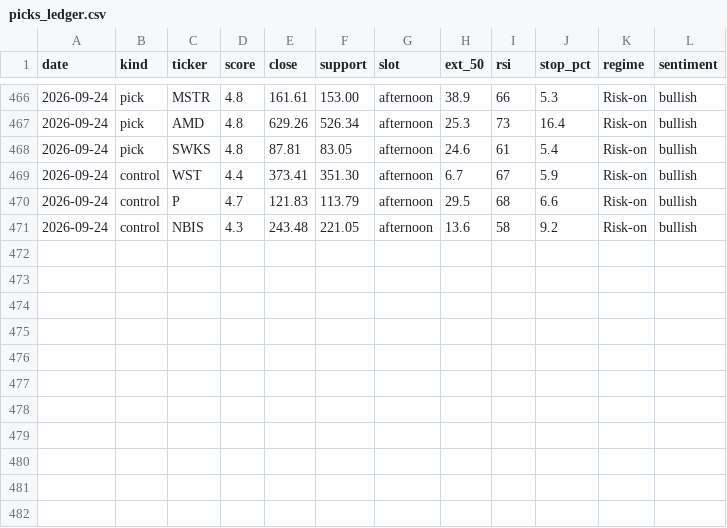
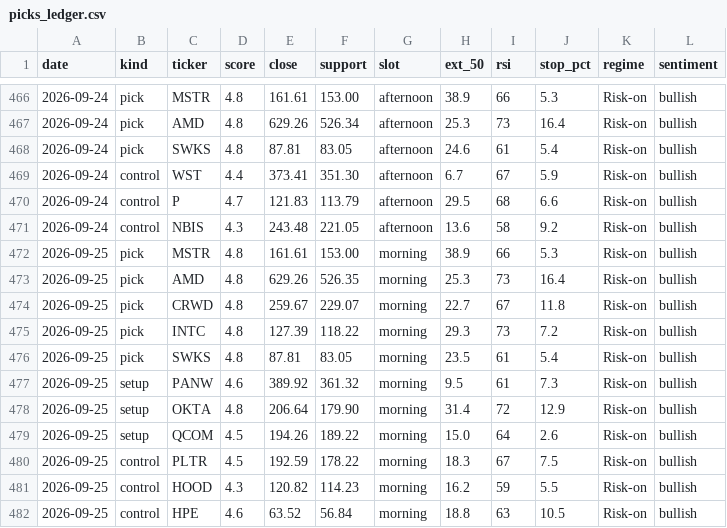
Before and after one commit to iceman4444-ai/TA-Chart-Agent, a CSV file: picks_ledger.csv, drawn as a sheet; only a part is shown, gaps mark what is left out; the diff names each change by its address in the sheet, - before the commit and + after, or states it on an @@ line.

```diff
--- a/picks_ledger.csv
+++ b/picks_ledger.csv
+row 472: 2026-09-25 | pick | MSTR | 4.8 | 161.61 | 153.00 | morning | 38.9 | 66 | 5.3 | Risk-on | bullish
+row 473: 2026-09-25 | pick | AMD | 4.8 | 629.26 | 526.35 | morning | 25.3 | 73 | 16.4 | Risk-on | bullish
+row 474: 2026-09-25 | pick | CRWD | 4.8 | 259.67 | 229.07 | morning | 22.7 | 67 | 11.8 | Risk-on | bullish
+row 475: 2026-09-25 | pick | INTC | 4.8 | 127.39 | 118.22 | morning | 29.3 | 73 | 7.2 | Risk-on | bullish
+row 476: 2026-09-25 | pick | SWKS | 4.8 | 87.81 | 83.05 | morning | 23.5 | 61 | 5.4 | Risk-on | bullish
+row 477: 2026-09-25 | setup | PANW | 4.6 | 389.92 | 361.32 | morning | 9.5 | 61 | 7.3 | Risk-on | bullish
+row 478: 2026-09-25 | setup | OKTA | 4.8 | 206.64 | 179.90 | morning | 31.4 | 72 | 12.9 | Risk-on | bullish
+row 479: 2026-09-25 | setup | QCOM | 4.5 | 194.26 | 189.22 | morning | 15.0 | 64 | 2.6 | Risk-on | bullish
+row 480: 2026-09-25 | control | PLTR | 4.5 | 192.59 | 178.22 | morning | 18.3 | 67 | 7.5 | Risk-on | bullish
+row 481: 2026-09-25 | control | HOOD | 4.3 | 120.82 | 114.23 | morning | 16.2 | 59 | 5.5 | Risk-on | bullish
+row 482: 2026-09-25 | control | HPE | 4.6 | 63.52 | 56.84 | morning | 18.8 | 63 | 10.5 | Risk-on | bullish
```
Also changed, not shown: 2 other files.
